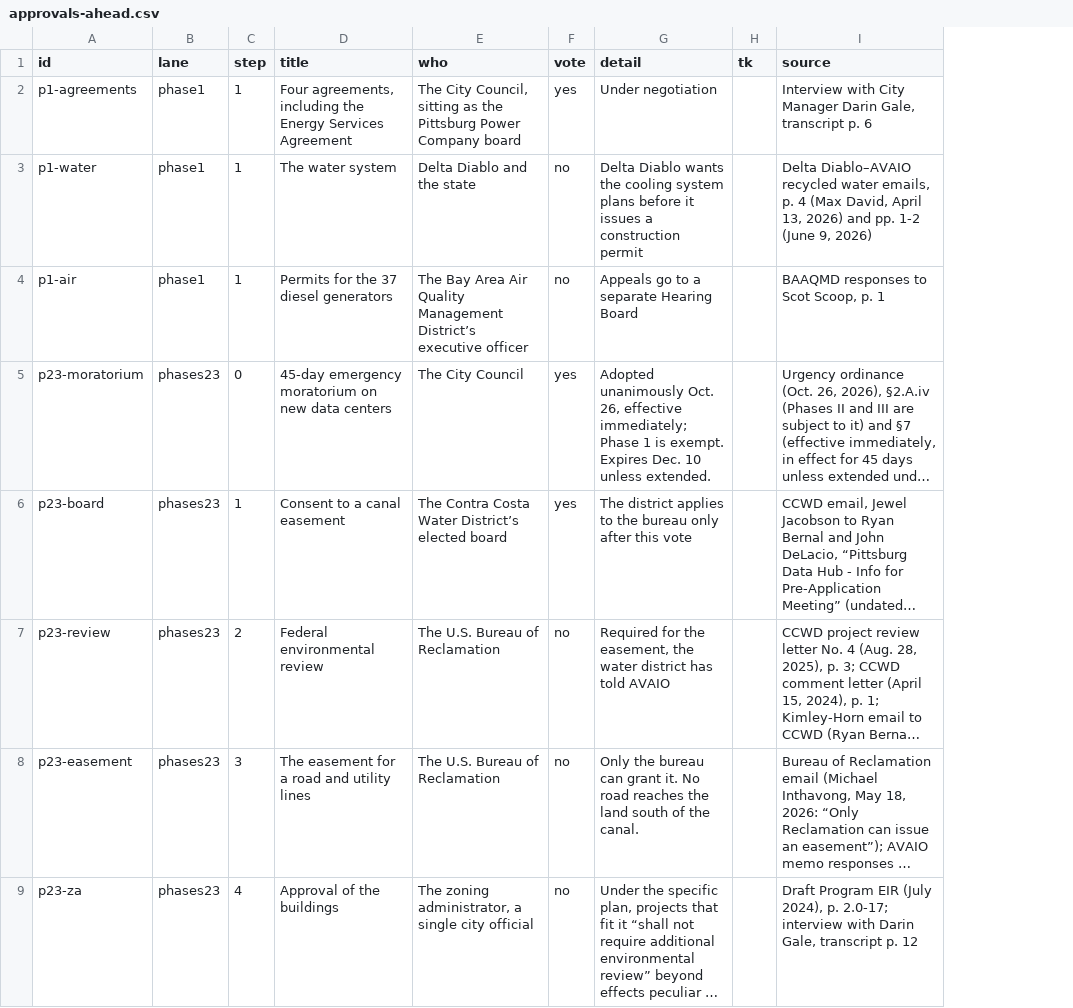
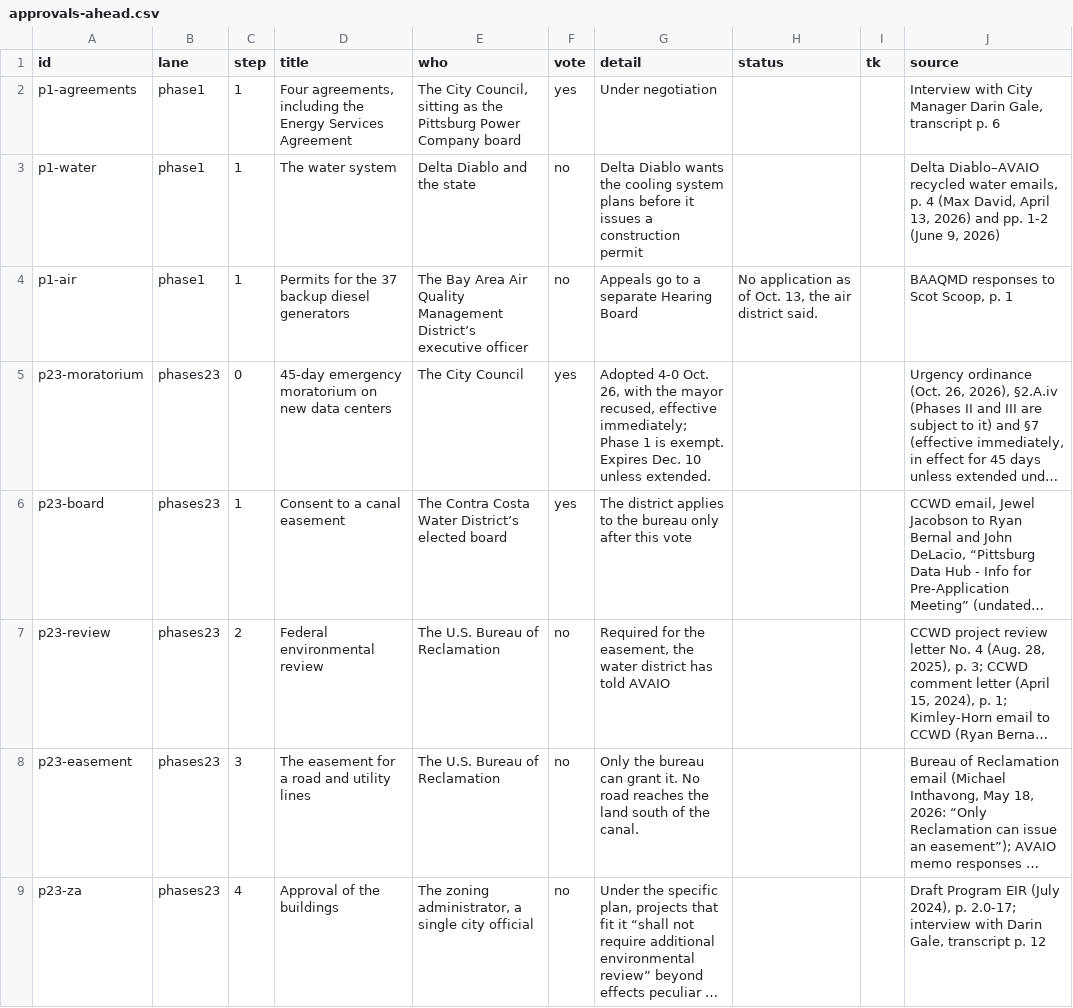
Before and after one commit to maximuskwan/pittsburg-data-center, a CSV file: data/approvals-ahead.csv, drawn as a sheet; only a part is shown; long unchanged cells end in …; the diff covers the shown part only; the diff names each change by its address in the sheet, - before the commit and + after, or states it on an @@ line.

```diff
--- a/data/approvals-ahead.csv
+++ b/data/approvals-ahead.csv
+column H (status), row 4: No application as of Oct. 13, the air district said.
-D4 (title): Permits for the 37 diesel generators
+D4 (title): Permits for the 37 backup diesel generators
-G5 (detail): Adopted unanimously Oct. 26, effective immediately;…
+G5 (detail): Adopted 4-0 Oct. 26, with the mayor recused, effective immediately;…
```
Also changed, not shown: 1 edited cell elsewhere in this file, data/deal-timeline.csv, data/water-priority.csv, 20 other files.
